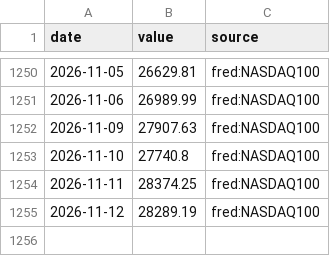
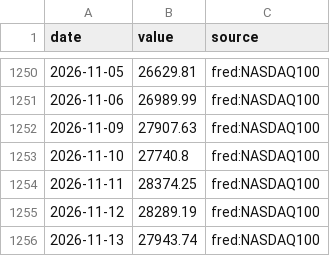
Before and after one commit to MJIH-market/macro-dashboard, a CSV file: data/NDX.csv, drawn as a sheet; only a part is shown, gaps mark what is left out; the diff names each change by its address in the sheet, - before the commit and + after, or states it on an @@ line.

```diff
--- a/data/NDX.csv
+++ b/data/NDX.csv
+row 1256: 2026-11-13 | 27943.74 | fred:NASDAQ100
```
Also changed, not shown: data/DXY.csv, data/GOLD.csv, 3 other files.
